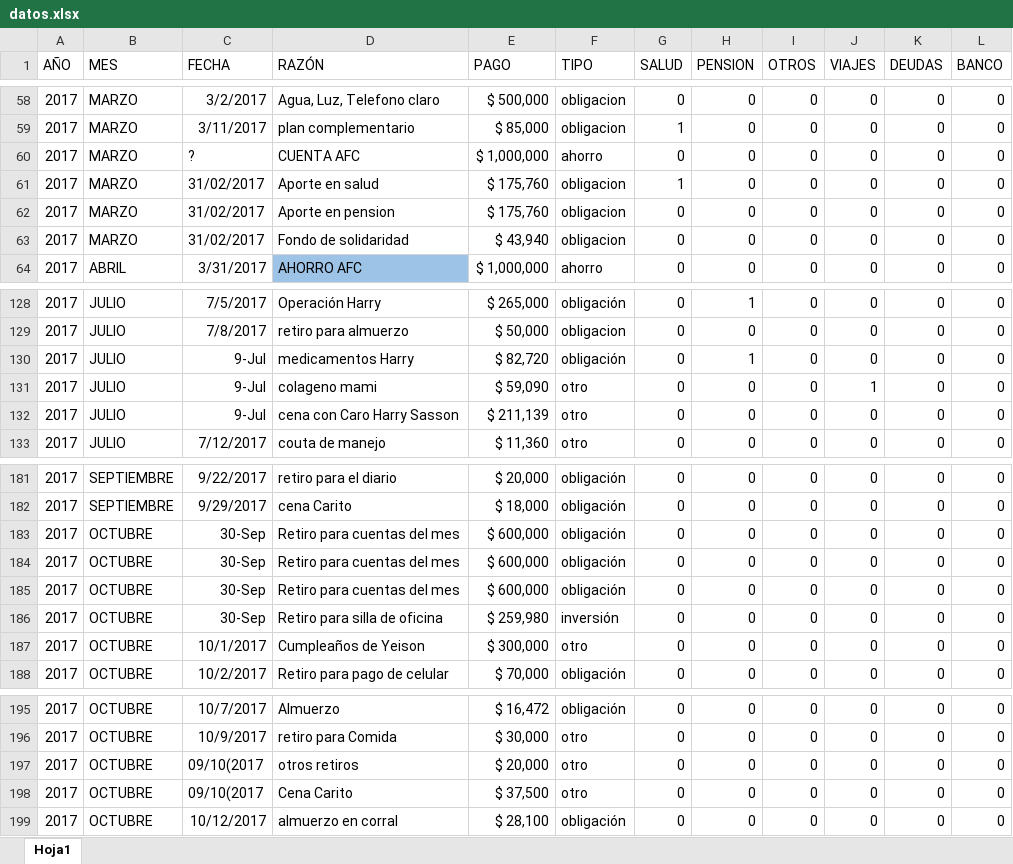
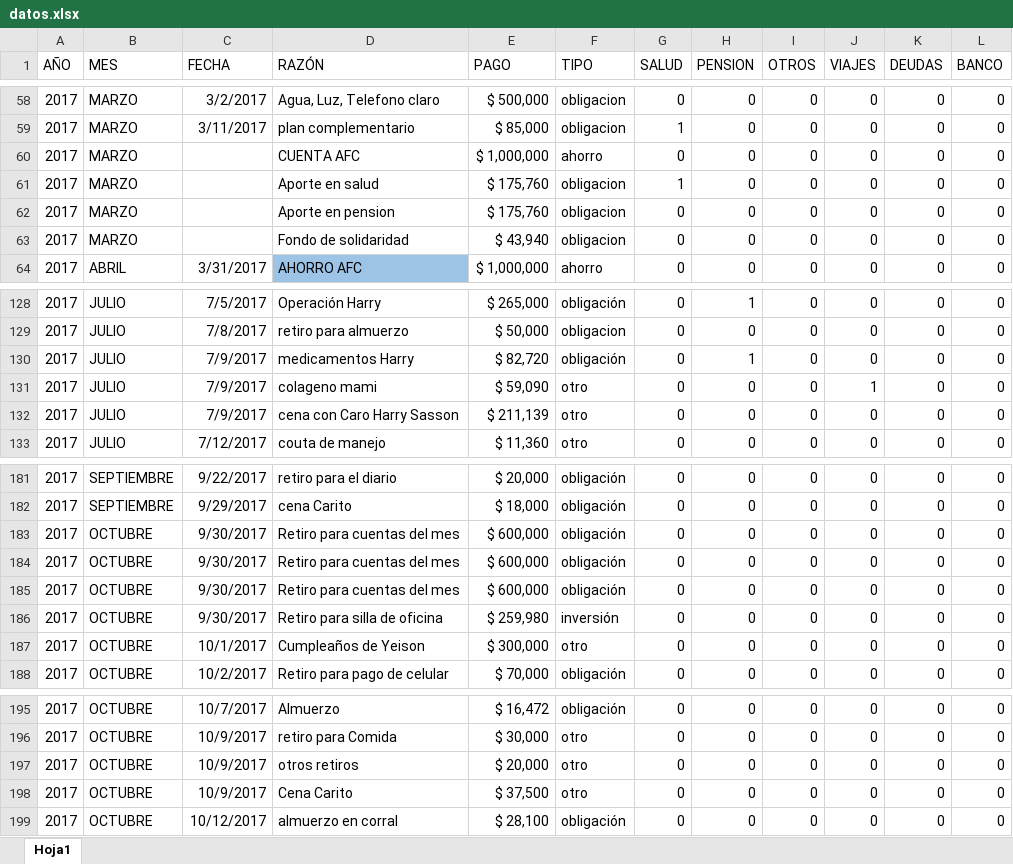
Before and after one commit to jcombari/gapMinderPractice, an Excel workbook: data/datos.xlsx, sheet Hoja1, drawn as a sheet; only a part is shown, gaps mark what is left out; values as stored, in another font and other column widths than the file's, no borders; the diff names each change by its address in the sheet, - before the commit and + after, or states it on an @@ line.

Commit message:
corrijiendo data plana y haciendo grafica por tiempo

```diff
--- a/data/datos.xlsx (sheet Hoja1)
+++ b/data/datos.xlsx (sheet Hoja1)
-C60 (FECHA): ?
+C60 (FECHA): (empty)
-C61:C63 (FECHA): 31/02/2017
+C61:C63 (FECHA): (empty)
-C130:C132 (FECHA): 9-Jul
+C130:C132 (FECHA): 7/9/2017
-C183:C186 (FECHA): 30-Sep
+C183:C186 (FECHA): 9/30/2017
-C197:C198 (FECHA): 09/10(2017
+C197:C198 (FECHA): 10/9/2017
```
Also changed, not shown: 2 other files.
